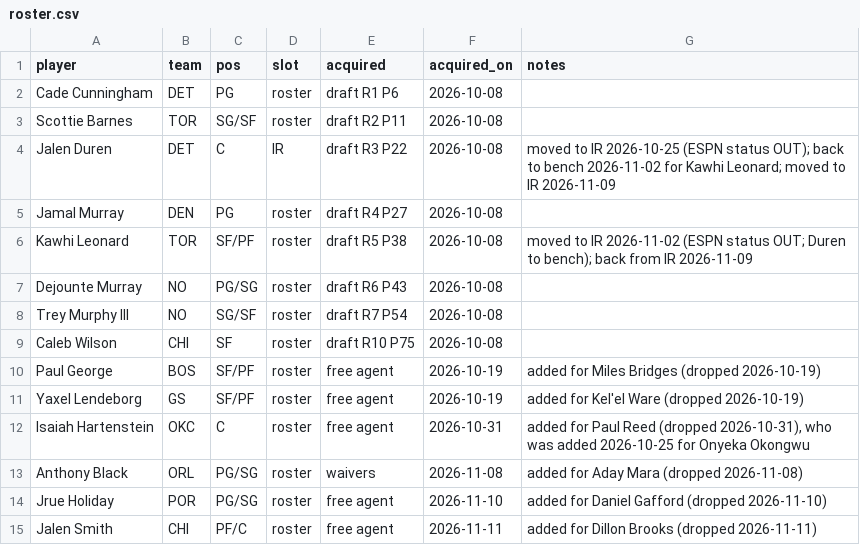
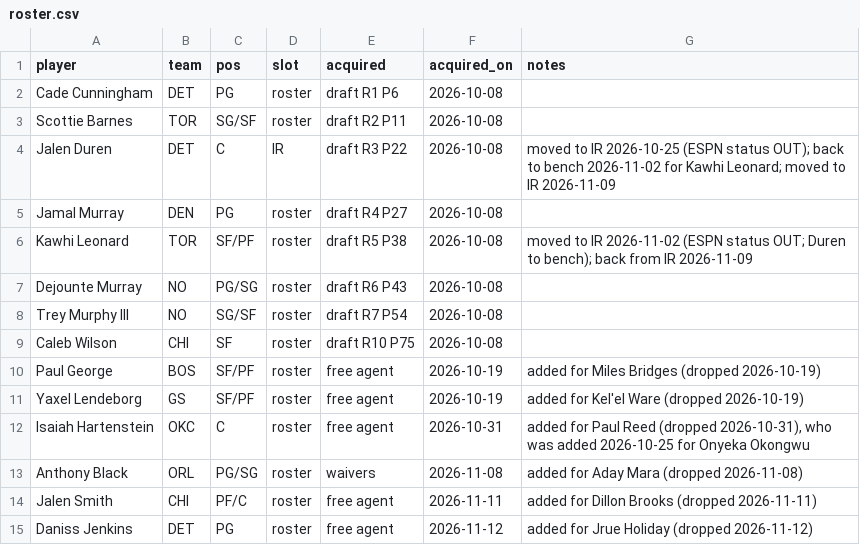
Before and after one commit to Kintukka2/NBA-FANTASY, a CSV file: council/roster.csv, drawn as a sheet; removed rows and columns are numbered as before the commit, all else as after; the diff names each change by its address in the sheet, - before the commit and + after, or states it on an @@ line.

```diff
--- a/council/roster.csv
+++ b/council/roster.csv
-row 14: Jrue Holiday | POR | PG/SG | roster | free agent | 2026-11-10 | added for Daniel Gafford (dropped 2026-11-10)
+row 15: Daniss Jenkins | DET | PG | roster | free agent | 2026-11-12 | added for Jrue Holiday (dropped 2026-11-12)
```
Also changed, not shown: 2 other files.
